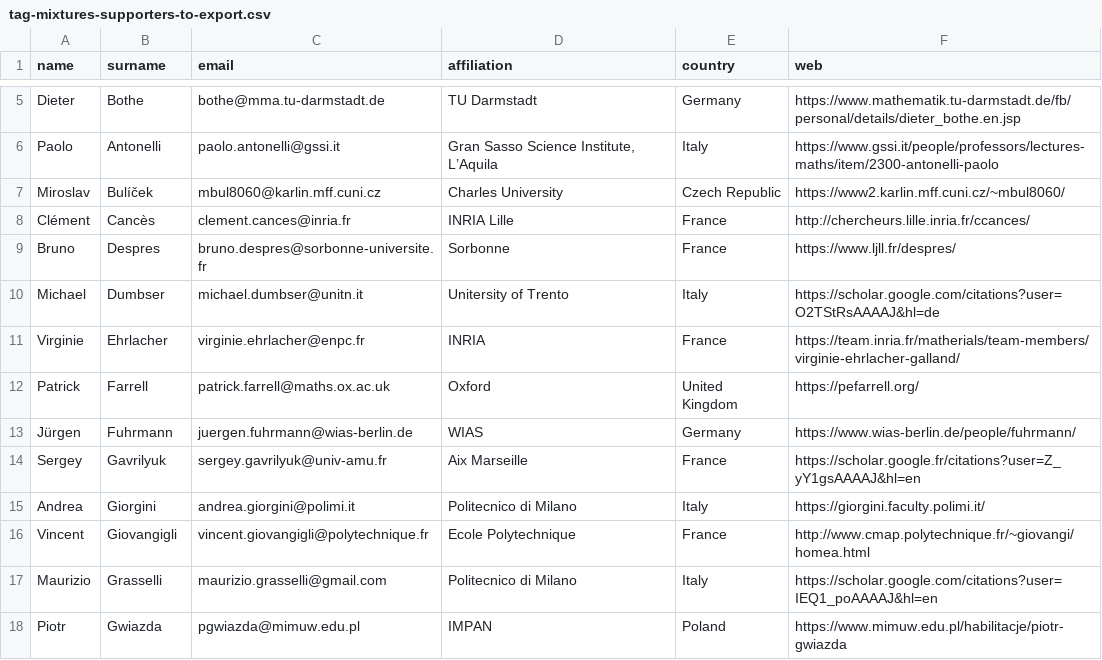
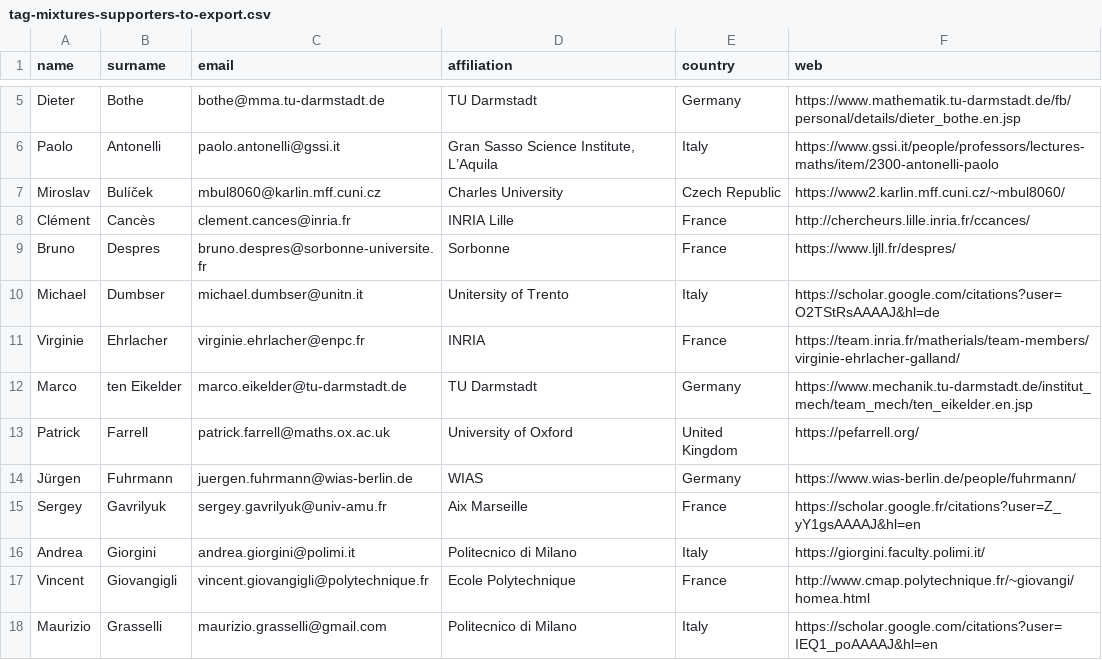
Before and after one commit to ems-tag-mixtures/ems-tag-mixtures.github.io, a CSV file: _data/tag-mixtures-supporters-to-export.csv, drawn as a sheet; only a part is shown, gaps mark what is left out; the shorter side is filled out with more unchanged rows.

Commit message:
New members.

```diff
--- a/_data/tag-mixtures-supporters-to-export.csv
+++ b/_data/tag-mixtures-supporters-to-export.csv
@@ -11,3 +11,4 @@ Michael,Dumbser,michael.dumbser@unitn.it,Unitersity of Trento,Italy,https://scho
 Virginie,Ehrlacher,virginie.ehrlacher@enpc.fr,INRIA,France,https://team.inria.fr/matherials/team-members/virginie-ehrlacher-galland/
-Patrick,Farrell,patrick.farrell@maths.ox.ac.uk,Oxford,United Kingdom,https://pefarrell.org/
+Marco,ten Eikelder,marco.eikelder@tu-darmstadt.de,TU Darmstadt,Germany,https://www.mechanik.tu-darmstadt.de/institut_mech/team_mech/ten_eikelder.en.jsp
+Patrick,Farrell,patrick.farrell@maths.ox.ac.uk,University of Oxford,United Kingdom,https://pefarrell.org/
 Jürgen,Fuhrmann,juergen.fuhrmann@wias-berlin.de,WIAS,Germany,https://www.wias-berlin.de/people/fuhrmann/
```
